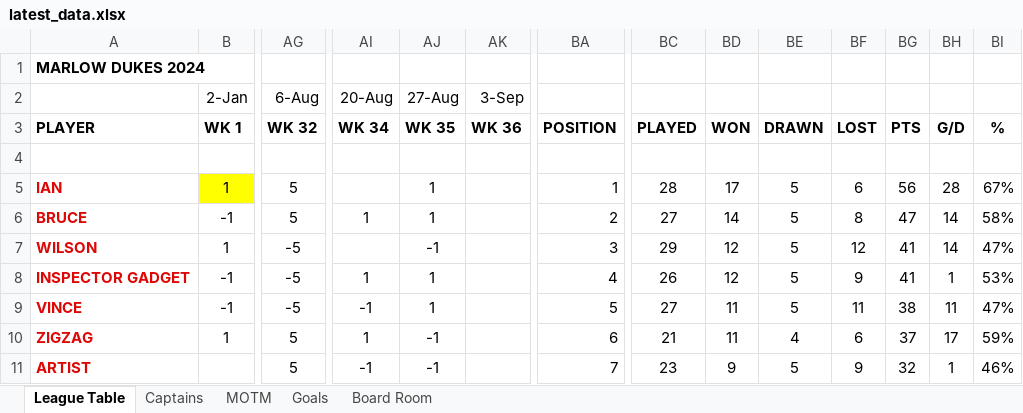
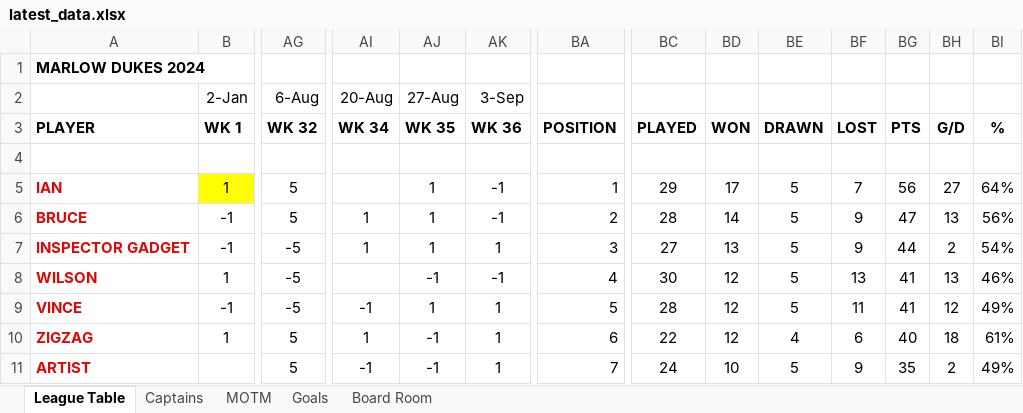
Before and after one commit to stateside2/marlow-dukes, an Excel workbook: data/latest_data.xlsx, sheet League Table, drawn as a sheet; only a part is shown, gaps mark what is left out; values as stored, in another font and other column widths than the file's, no borders; removed rows and columns are numbered as before the commit, all else as after; rows hold the shown columns only; the diff covers the shown part only; the diff names each change by its address in the sheet, - before the commit and + after, or states it on an @@ line.

Commit message:
Update027 Week 36 data

```diff
--- a/data/latest_data.xlsx (sheet League Table)
+++ b/data/latest_data.xlsx (sheet League Table)
-AK5:AK6 (3-Sep): (empty)
+AK5:AK6 (3-Sep): -1
-BC5: 28
+BC5: 29
-BF5: 6
+BF5: 7
-BH5: 28
+BH5: 27
-BI5: 67%
+BI5: 64%
-BC6: 27
+BC6: 28
-BF6: 8
+BF6: 9
-BH6: 14
+BH6: 13
-BI6: 58%
+BI6: 56%
+row 7: INSPECTOR GADGET | -1 | -5 | 1 | 1 | 1 | 3 | 27 | 13 | 5 | 9 | 44 | 2 | 54%
-AK8 (3-Sep): (empty)
+AK8 (3-Sep): -1
-BA8: 3
+BA8: 4
-BC8: 29
+BC8: 30
-BF8: 12
+BF8: 13
-BH8: 14
+BH8: 13
-BI8: 47%
+BI8: 46%
-row 8: INSPECTOR GADGET | -1 | -5 | 1 | 1 |  | 4 | 26 | 12 | 5 | 9 | 41 | 1 | 53%
-AK9:AK11 (3-Sep): (empty)
+AK9:AK11 (3-Sep): 1
-BC9: 27
+BC9: 28
-BD9:BD10: 11
+BD9:BD10: 12
-BG9: 38
+BG9: 41
-BH9: 11
+BH9: 12
-BI9: 47%
+BI9: 49%
-BC10: 21
+BC10: 22
-BG10: 37
+BG10: 40
-BH10: 17
+BH10: 18
-BI10: 59%
+BI10: 61%
-BC11: 23
+BC11: 24
-BD11: 9
+BD11: 10
-BG11: 32
+BG11: 35
-BH11: 1
+BH11: 2
-BI11: 46%
+BI11: 49%
```
Also changed, not shown: 5 added rows, 5 removed rows, 54 edited cells and cell formats elsewhere in this sheet, sheet Goals, sheet Captains, sheet Board Room, sheet MOTM, formulas that keep their value, hidden cells, 1 other file.
